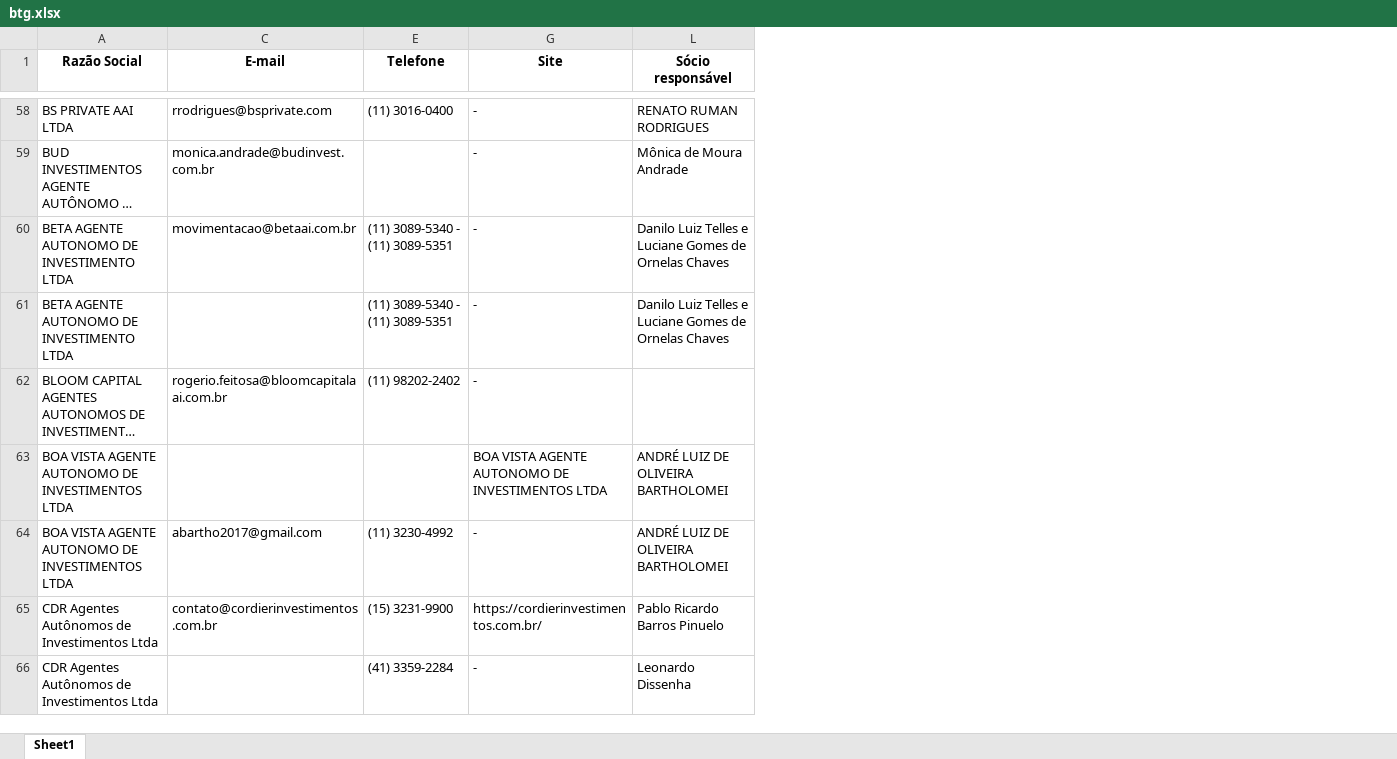
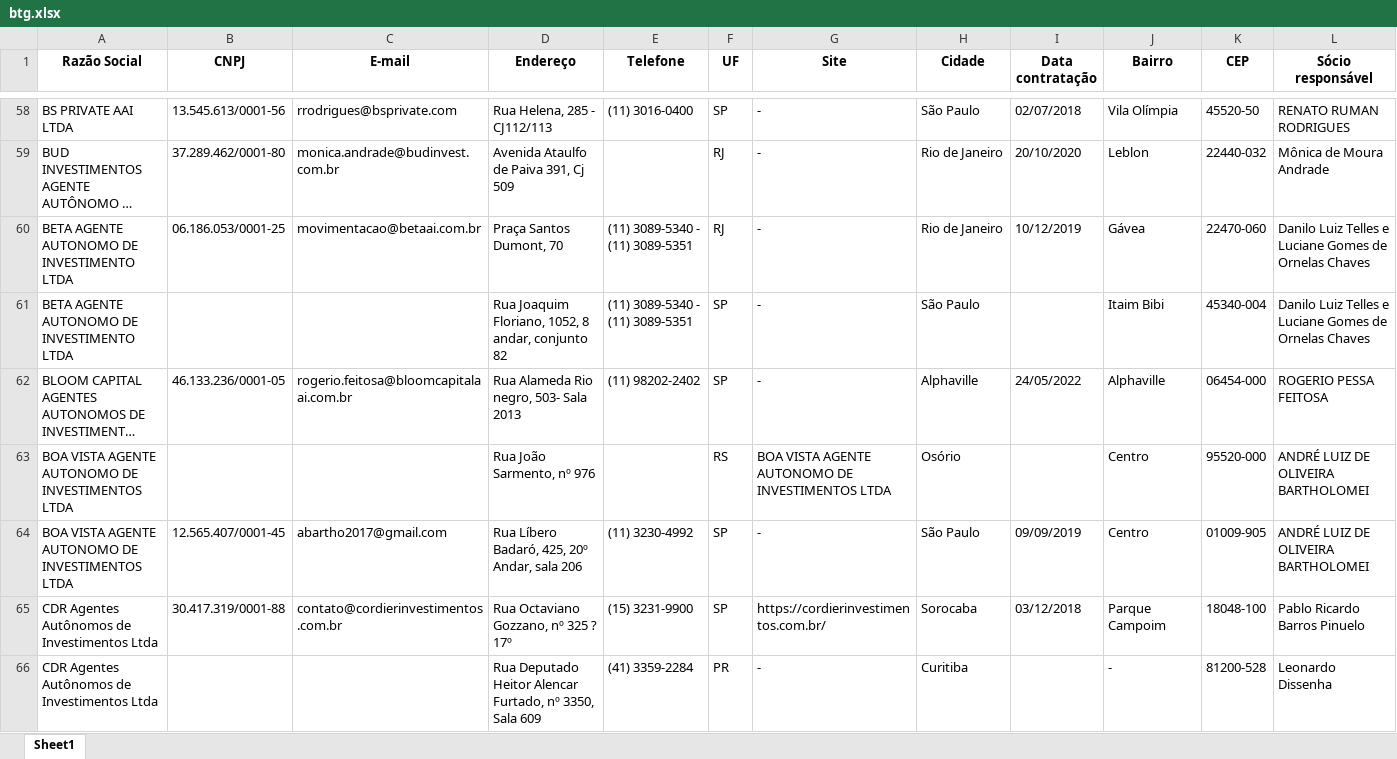
Before and after one commit to Raidercoll/agentes_autonomos, an Excel workbook: btg.xlsx, sheet Sheet1, drawn as a sheet; only a part is shown, gaps mark what is left out; long unchanged cells end in …; values as stored, in another font and other column widths than the file's, no borders; the diff covers the shown part only; the diff names each change by its address in the sheet, - before the commit and + after, or states it on an @@ line.

```diff
--- a/btg.xlsx (sheet Sheet1)
+++ b/btg.xlsx (sheet Sheet1)
@@ column B (CNPJ) unhidden, rows 58-65: 13.545.613/0001-56 | 37.289.462/0001-80 | 06.186.053/0001-25 |  | 46.133.236/0001-05 |  | 12.565.407/0001-45 | 30.417.319/0001-88 @@
@@ column D (Endereço) unhidden, rows 58-66: Rua Helena, 285 - CJ112/113 | Avenida Ataulfo de Paiva 391, Cj 509 | Praça Santos Dumont, 70 | Rua Joaquim Floriano, 1052, 8 andar, conjunto 82 | Rua Alameda Rio negro, 503- Sala 2013 | Rua João Sarmento, nº 976 | Rua Líbero Badaró, 425, 20º Andar, sala 206 | Rua Octaviano Gozzano, nº 325 ? 17º | Rua Deputado Heitor Alencar Furtado, nº 3350, Sala 609 @@
@@ column F (UF) unhidden, rows 58-66: SP | RJ | RJ | SP | SP | RS | SP | SP | PR @@
@@ column H (Cidade) unhidden, rows 58-66: São Paulo | Rio de Janeiro | Rio de Janeiro | São Paulo | Alphaville | Osório | São Paulo | Sorocaba | Curitiba @@
@@ column I (Data contratação) unhidden, rows 58-65: 02/07/2018 | 20/10/2020 | 10/12/2019 |  | 24/05/2022 |  | 09/09/2019 | 03/12/2018 @@
@@ column J (Bairro) unhidden, rows 58-66: Vila Olímpia | Leblon | Gávea | Itaim Bibi | Alphaville | Centro | Centro | Parque Campoim | - @@
@@ column K (CEP) unhidden, rows 58-66: 45520-50 | 22440-032 | 22470-060 | 45340-004 | 06454-000 | 95520-000 | 01009-905 | 18048-100 | 81200-528 @@
-L62 (Sócio responsável): (empty)
+L62 (Sócio responsável): ROGERIO PESSA FEITOSA
```
Also changed, not shown: 8 edited cells elsewhere in this sheet, 1 other file.
